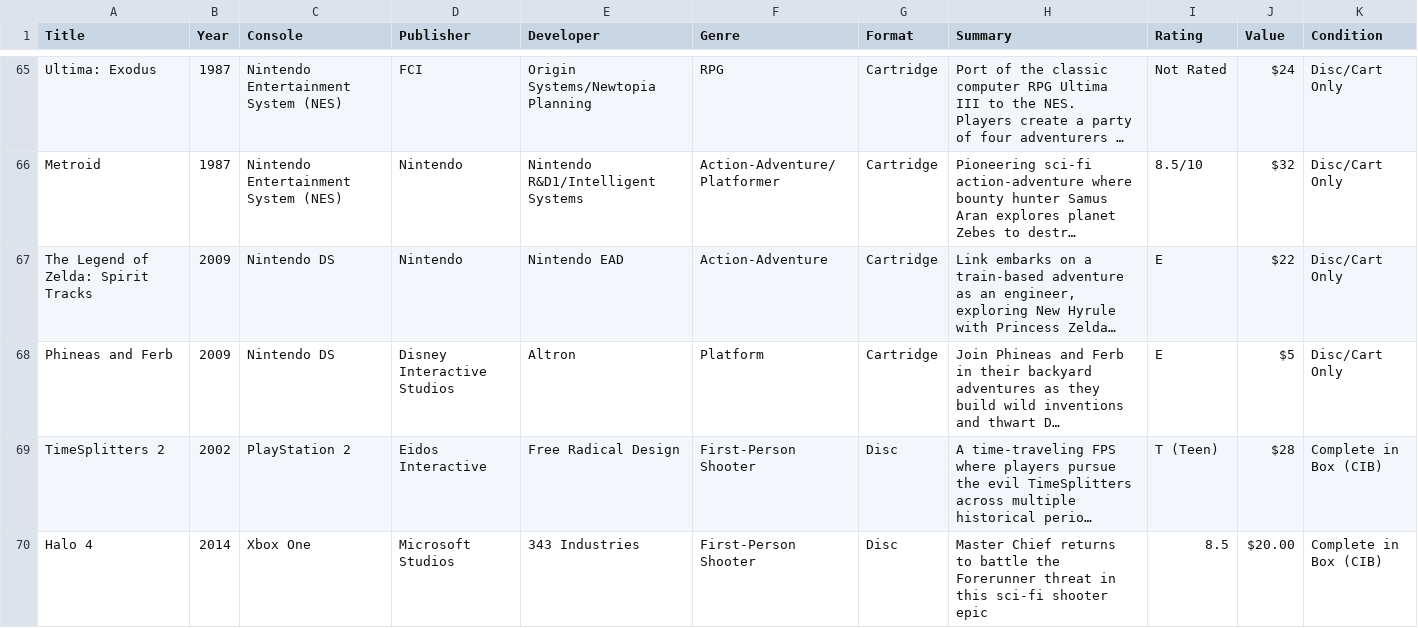
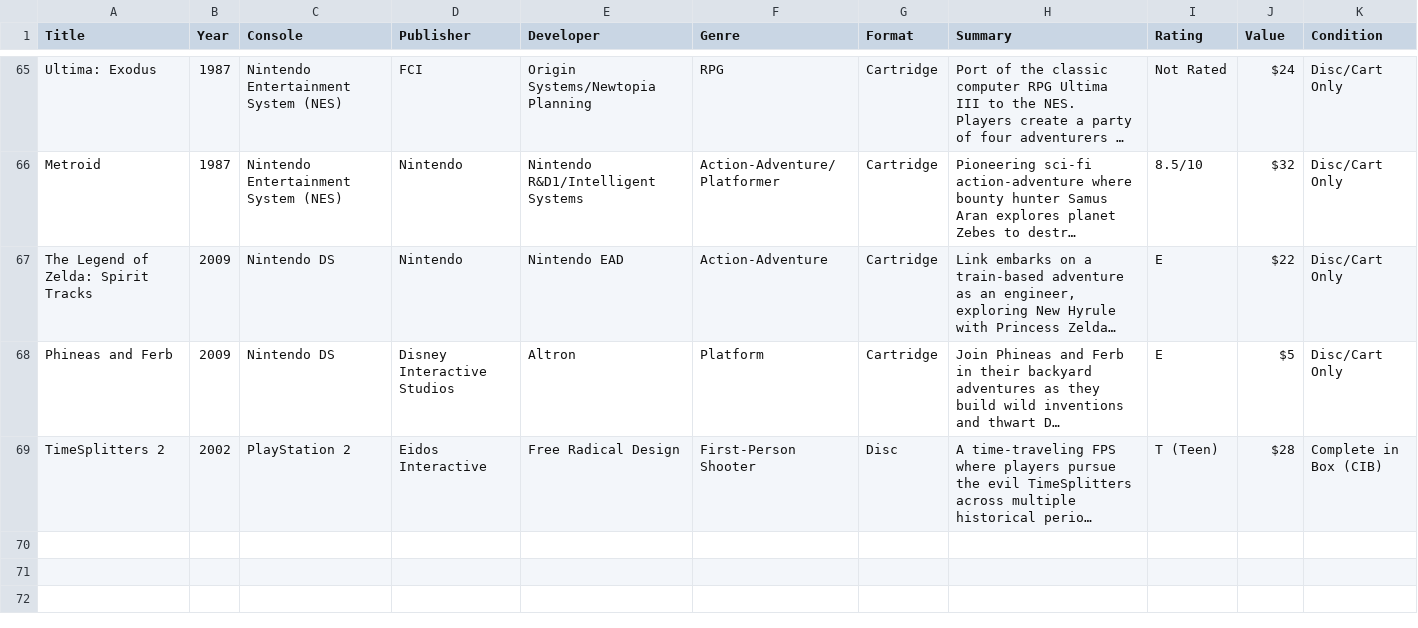
Before and after one commit to Darkstre/game-collection, a CSV file: games.csv, drawn as a sheet; only a part is shown, gaps mark what is left out; long unchanged cells end in …; the diff names each change by its address in the sheet, - before the commit and + after, or states it on an @@ line.

Commit message:
Deleted game: Halo 4 - 2025-08-27 23:26:05

```diff
--- a/games.csv
+++ b/games.csv
-row 70: Halo 4 | 2014 | Xbox One | Microsoft Studios | 343 Industries | First-Person Shooter | Disc | Master Chief returns to battle the Forerunner threat in this sci-fi shooter epic | 8.5 | $20.00 | Complete in Box (CIB)
```
